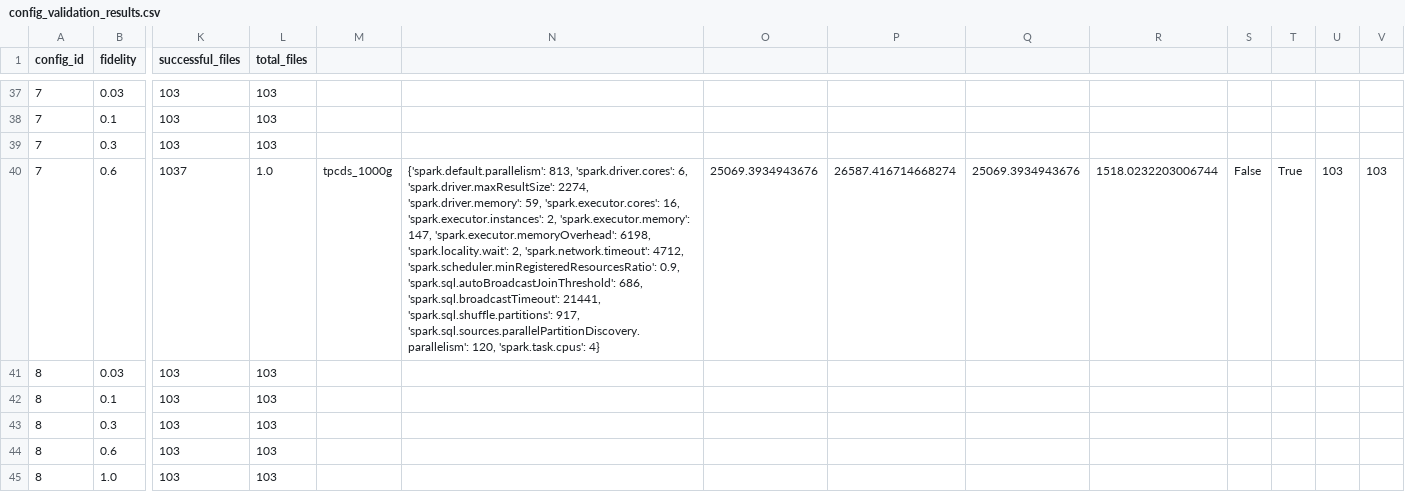
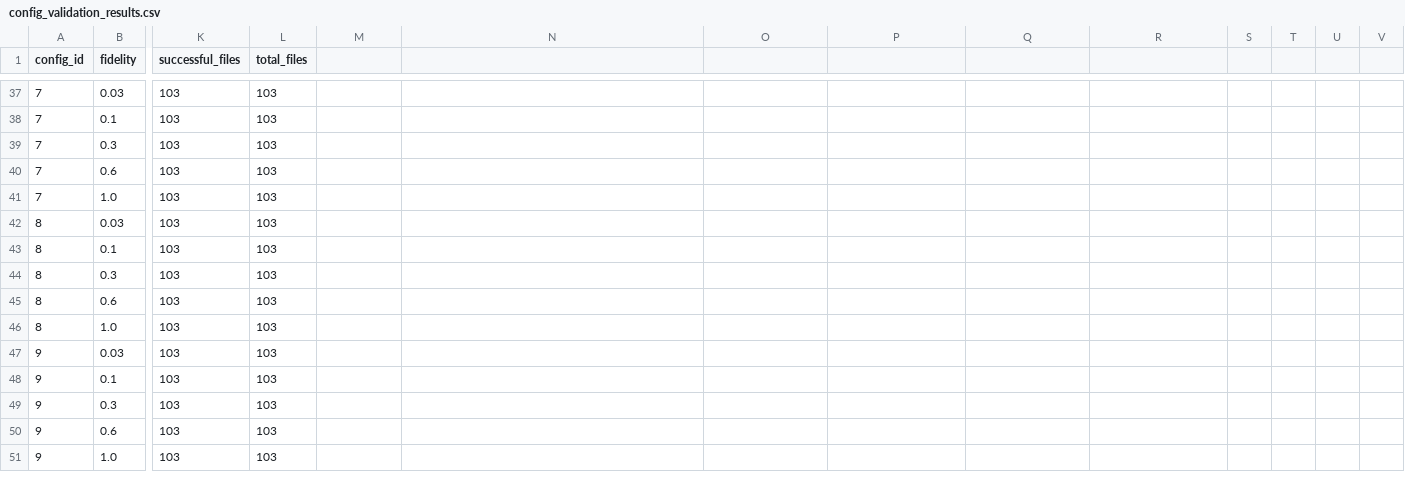
Before and after one commit to Elubrazione/multique_fidelity_spark, a CSV file: exps/data_volume_correlation/20251022_033707/config_validation_results.csv, drawn as a sheet; only a part is shown, gaps mark what is left out; the shorter side is filled out with more unchanged rows; rows hold the shown columns only; the diff names each change by its address in the sheet, - before the commit and + after, or states it on an @@ line.

Commit message:
fix: data format error

```diff
--- a/exps/data_volume_correlation/20251022_033707/config_validation_results.csv
+++ b/exps/data_volume_correlation/20251022_033707/config_validation_results.csv
-K40 (successful_files): 1037
+K40 (successful_files): 103
-L40 (total_files): 1.0
+L40 (total_files): 103
-M40: tpcds_1000g
+M40: (empty)
-N40: {'spark.default.parallelism': 813, 'spark.driver.cores': 6, 'spark.driver.maxResultSize': 2274, 'spark.driver.memory': 59, 'spark.executor.cores': 16, 'spark.executor.instances': 2, 'spark.executor.memory': 147, 'spark.executor.memoryOverhead': 6198, 'spark.locality.wait': 2, 'spark.network.timeout': 4712, 'spark.scheduler.minRegisteredResourcesRatio': 0.9, 'spark.sql.autoBroadcastJoinThreshold': 686, 'spark.sql.broadcastTimeout': 21441, 'spark.sql.shuffle.partitions': 917, 'spark.sql.sources.parallelPartitionDiscovery.parallelism': 120, 'spark.task.cpus': 4}
+N40: (empty)
-O40: 25069.3934943676
+O40: (empty)
-P40: 26587.416714668274
+P40: (empty)
-Q40: 25069.3934943676
+Q40: (empty)
-R40: 1518.0232203006744
+R40: (empty)
-S40: False
+S40: (empty)
-T40: True
+T40: (empty)
-U40: 103
+U40: (empty)
-V40: 103
+V40: (empty)
+row 41: 7 | 1.0 | 103 | 103
```
